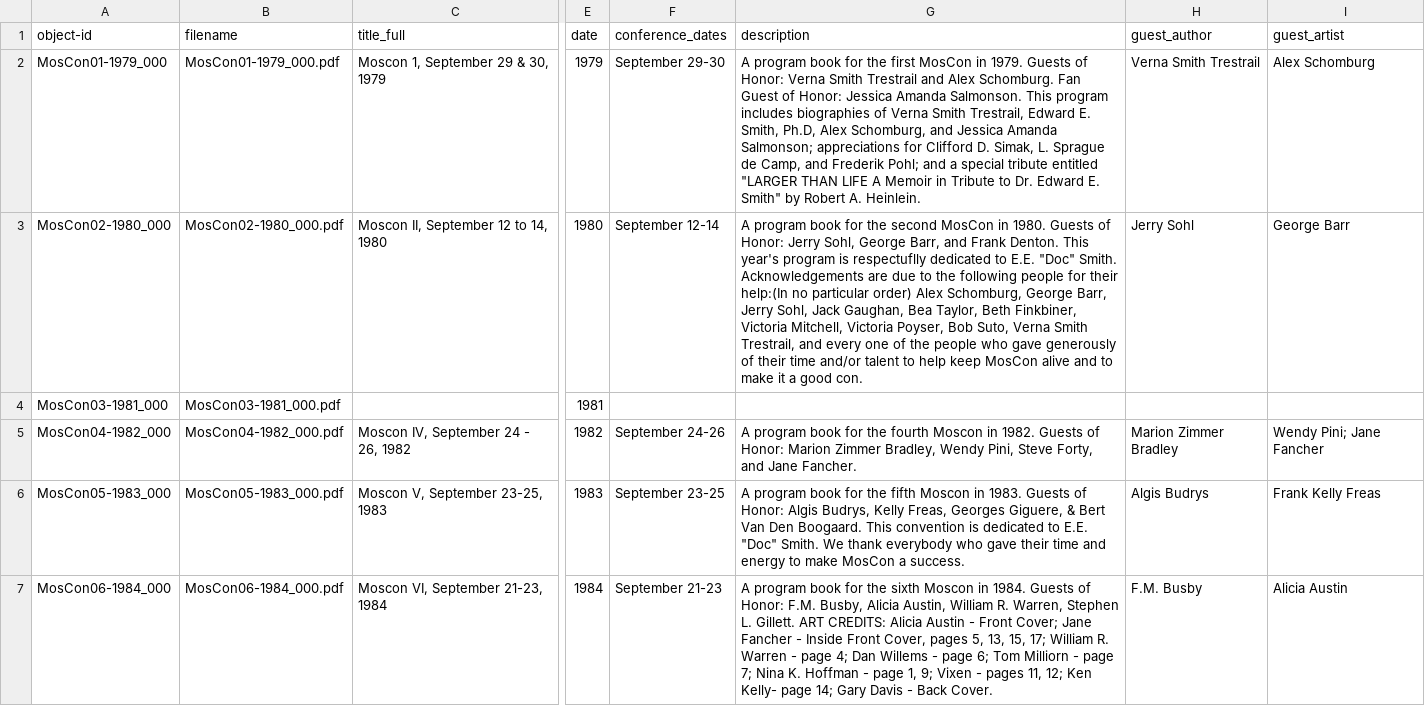
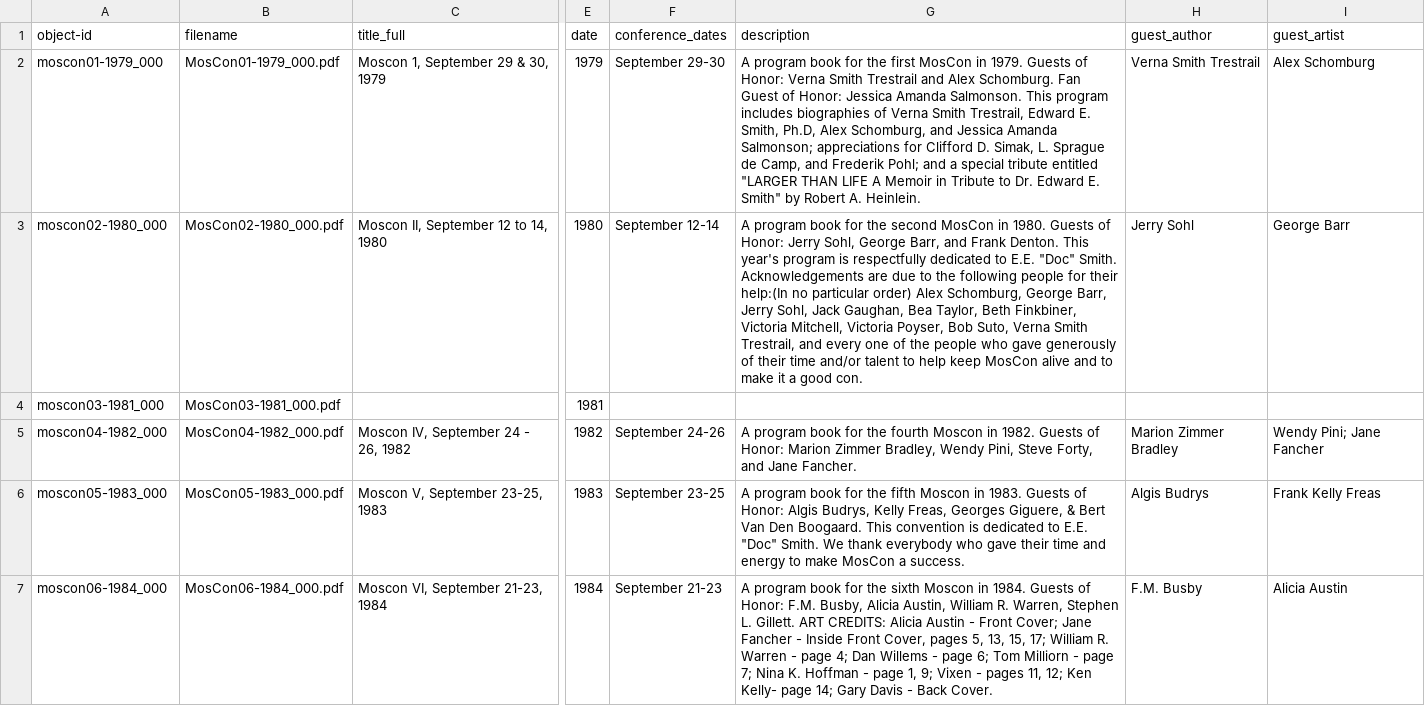
Before and after one commit to uidaholib/moscon_source, a CSV file: _data/moscon.csv, drawn as a sheet; only a part is shown, gaps mark what is left out; the diff covers the shown part only; the diff names each change by its address in the sheet, - before the commit and + after, or states it on an @@ line.

Commit message:
fix case sensitive id, use filename for download

```diff
--- a/_data/moscon.csv
+++ b/_data/moscon.csv
-A2 (object-id): MosCon01-1979_000
+A2 (object-id): moscon01-1979_000
-A3 (object-id): MosCon02-1980_000
+A3 (object-id): moscon02-1980_000
-G3 (description): …program is respectuflly dedicated to…
+G3 (description): …program is respectfully dedicated to…
-A4 (object-id): MosCon03-1981_000
+A4 (object-id): moscon03-1981_000
-A5 (object-id): MosCon04-1982_000
+A5 (object-id): moscon04-1982_000
-A6 (object-id): MosCon05-1983_000
+A6 (object-id): moscon05-1983_000
-A7 (object-id): MosCon06-1984_000
+A7 (object-id): moscon06-1984_000
```
Also changed, not shown: 16 edited cells elsewhere in this file, 1 other file.
